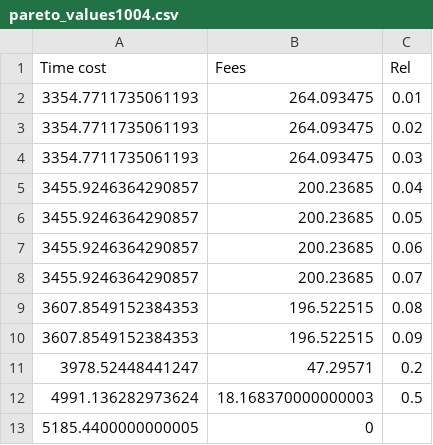
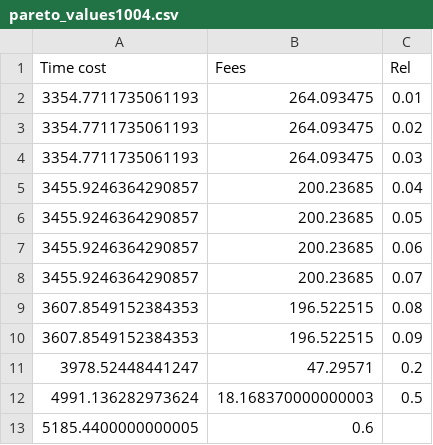
Before and after one commit to Lenient0104/Optimization, a CSV file: MILP/pareto_values1004.csv, drawn as a sheet.

Commit message:
Found the pareto front

```diff
--- a/MILP/pareto_values1004.csv
+++ b/MILP/pareto_values1004.csv
@@ -12,2 +12,2 @@ Time cost,Fees,Rel
 4991.136282973624,18.168370000000003,0.5
-5185.4400000000005,0
+5185.4400000000005,0.6
```
Also changed, not shown: 5 other files.
